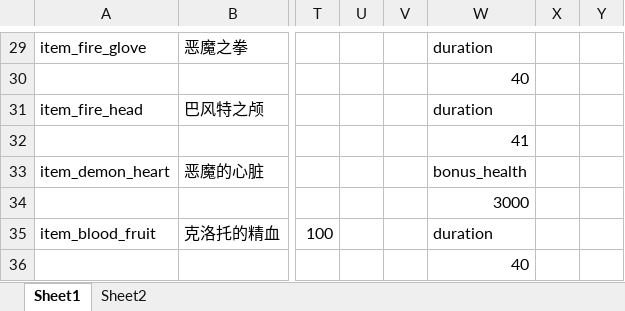
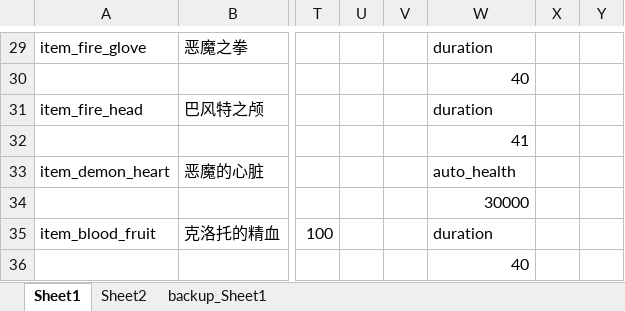
Before and after one commit to BigCiba/GuardingAthena, an Excel workbook: design/3.kv配置表/abilities/item_drops.xlsm, sheet Sheet1, drawn as a sheet; only a part is shown, gaps mark what is left out; values as stored, in another font and other column widths than the file's, no cell formats; conditional formats not drawn; the diff names each change by its address in the sheet, - before the commit and + after, or states it on an @@ line.

```diff
--- a/design/3.kv配置表/abilities/item_drops.xlsm (sheet Sheet1)
+++ b/design/3.kv配置表/abilities/item_drops.xlsm (sheet Sheet1)
+sheet tab: backup_Sheet1
-W33: bonus_health
+W33: auto_health
-W34: 3000
+W34: 30000
```
Also changed, not shown: sheet Sheet2, cell formats, design/3.kv配置表/abilities/item_shop.xlsm, 15 other files.
